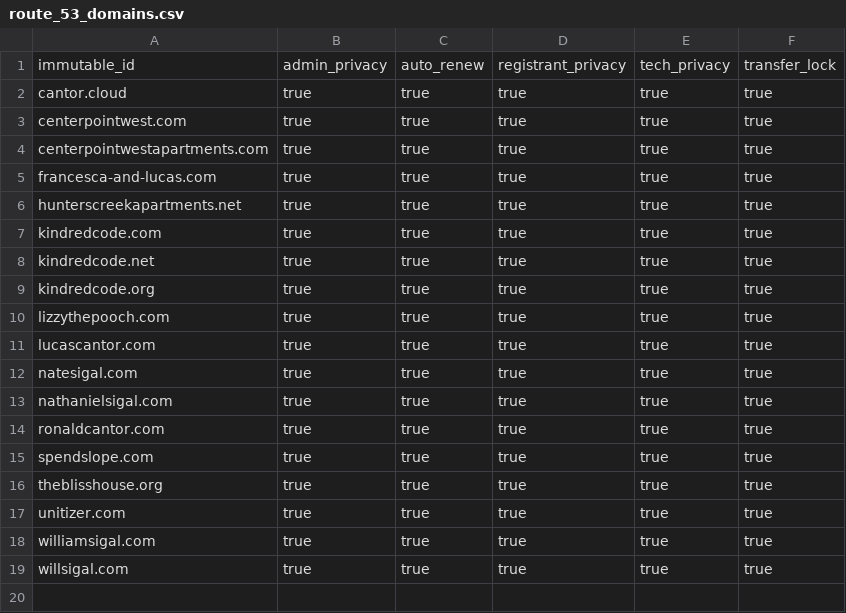
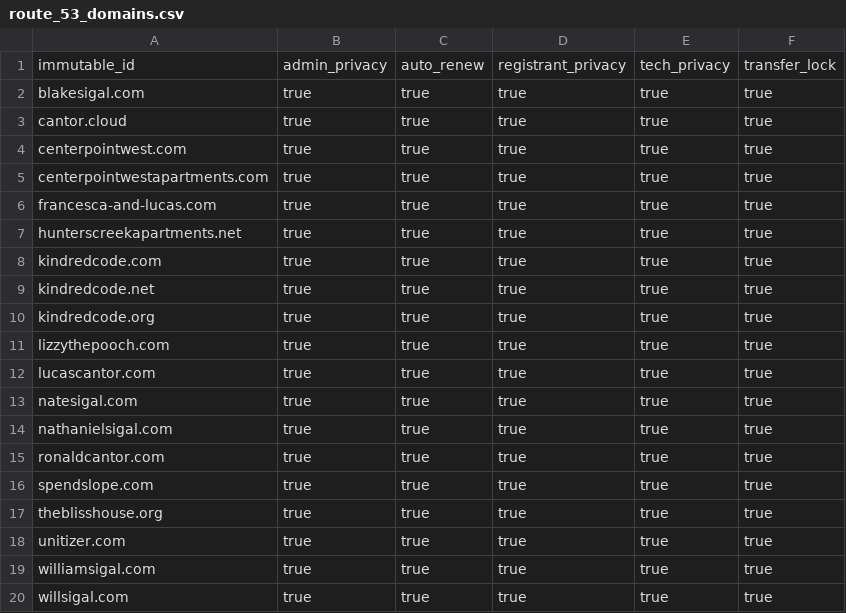
Before and after one commit to lucascantor/aws, a CSV file: route_53_domains.csv, drawn as a sheet.

Commit message:
add blakesigal.com (#110)
wait to tag new s3 bucket

```diff
--- a/route_53_domains.csv
+++ b/route_53_domains.csv
@@ -1,2 +1,3 @@
 immutable_id,admin_privacy,auto_renew,registrant_privacy,tech_privacy,transfer_lock
+blakesigal.com,true,true,true,true,true
 cantor.cloud,true,true,true,true,true
```
Also changed, not shown: route_53_hosted_zones.csv, s3_buckets.csv, 11 other files.
